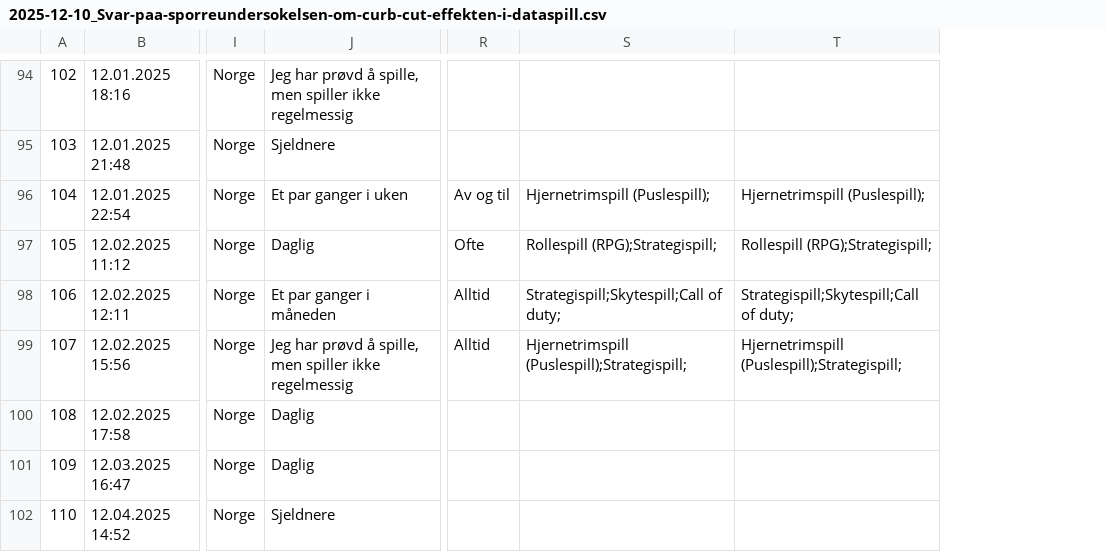
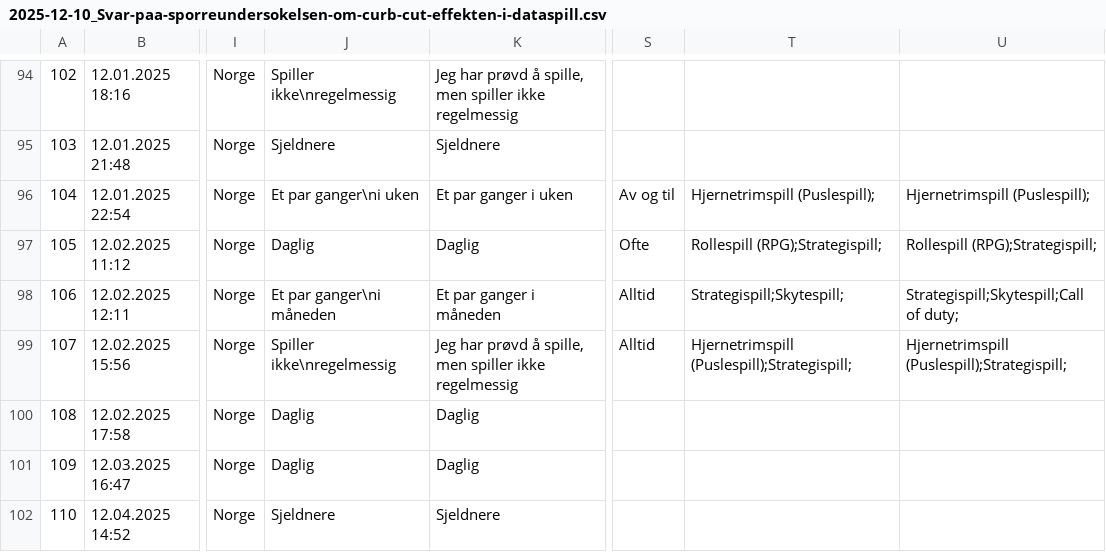
Before and after one commit to NorskRegnesentral/curb-cut-i-dataspill, a CSV file: data/2025-12-10_Svar-paa-sporreundersokelsen-om-curb-cut-effekten-i-dataspill.csv, drawn as a sheet; only a part is shown, gaps mark what is left out; addresses are those after the commit; the diff covers the shown part only; the diff names each change by its address in the sheet, - before the commit and + after, or states it on an @@ line.

```diff
--- a/data/2025-12-10_Svar-paa-sporreundersokelsen-om-curb-cut-effekten-i-dataspill.csv
+++ b/data/2025-12-10_Svar-paa-sporreundersokelsen-om-curb-cut-effekten-i-dataspill.csv
+column J, rows 94-102: Spiller ikke\nregelmessig | Sjeldnere | Et par ganger\ni uken | Daglig | Et par ganger\ni måneden | Spiller ikke\nregelmessig | Daglig | Daglig | Sjeldnere
-T98: Strategispill;Skytespill;Call of duty;
+T98: Strategispill;Skytespill;
```
Also changed, not shown: 16 edited cells elsewhere in this file.
